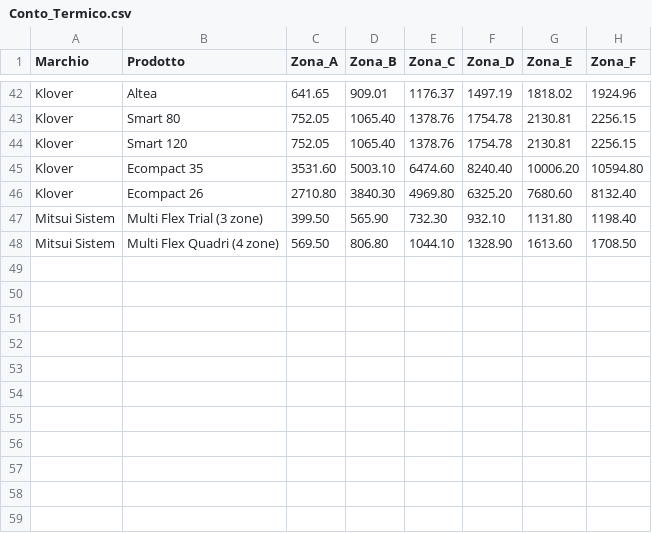
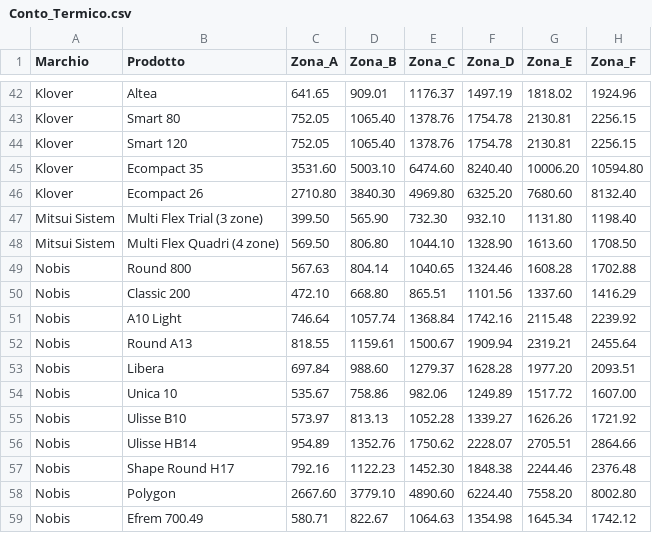
Before and after one commit to DavideRoss99/Solare_Italiano, a CSV file: Website/Conto_Termico.csv, drawn as a sheet; only a part is shown, gaps mark what is left out.

```diff
--- a/Website/Conto_Termico.csv
+++ b/Website/Conto_Termico.csv
@@ -48 +48,12 @@ Mitsui Sistem,Multi Flex Trial (3 zone),399.50,565.90,732.30,932.10,1131.80,1198
 Mitsui Sistem,Multi Flex Quadri (4 zone),569.50,806.80,1044.10,1328.90,1613.60,1708.50
+Nobis,Round 800,567.63,804.14,1040.65,1324.46,1608.28,1702.88
+Nobis,Classic 200,472.10,668.80,865.51,1101.56,1337.60,1416.29
+Nobis,A10 Light,746.64,1057.74,1368.84,1742.16,2115.48,2239.92
+Nobis,Round A13,818.55,1159.61,1500.67,1909.94,2319.21,2455.64
+Nobis,Libera,697.84,988.60,1279.37,1628.28,1977.20,2093.51
+Nobis,Unica 10,535.67,758.86,982.06,1249.89,1517.72,1607.00
+Nobis,Ulisse B10,573.97,813.13,1052.28,1339.27,1626.26,1721.92
+Nobis,Ulisse HB14,954.89,1352.76,1750.62,2228.07,2705.51,2864.66
+Nobis,Shape Round H17,792.16,1122.23,1452.30,1848.38,2244.46,2376.48
+Nobis,Polygon,2667.60,3779.10,4890.60,6224.40,7558.20,8002.80
+Nobis,Efrem 700.49,580.71,822.67,1064.63,1354.98,1645.34,1742.12
```
Also changed, not shown: 1 other file.
